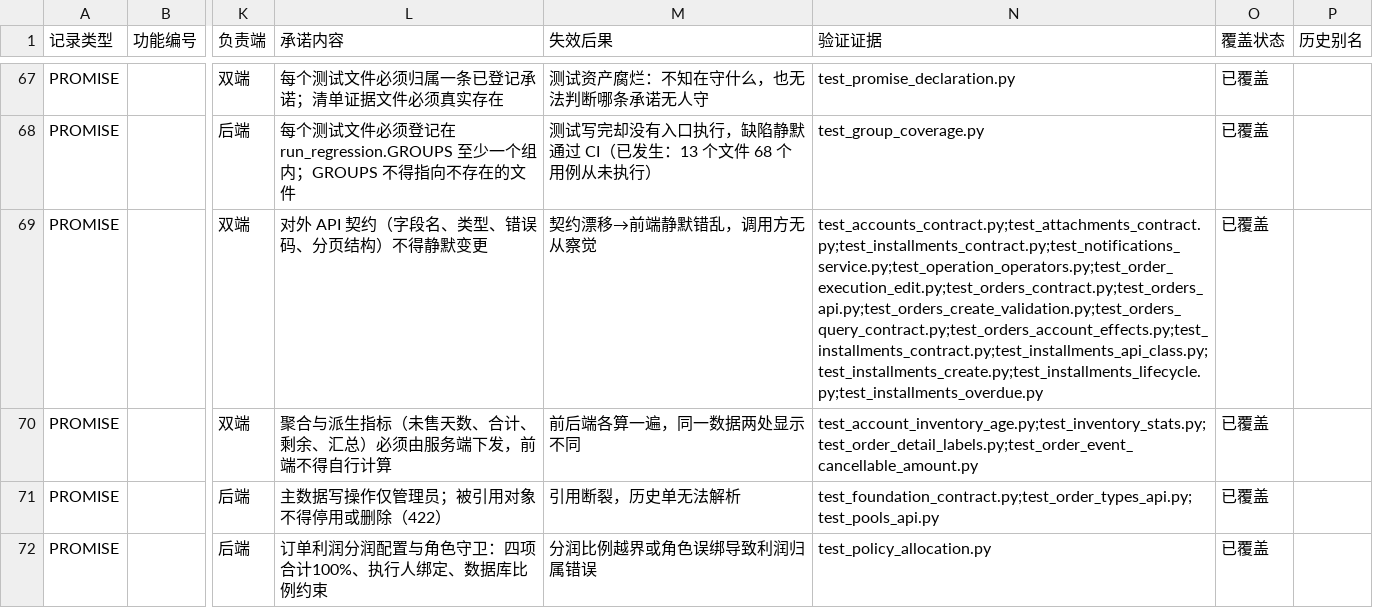
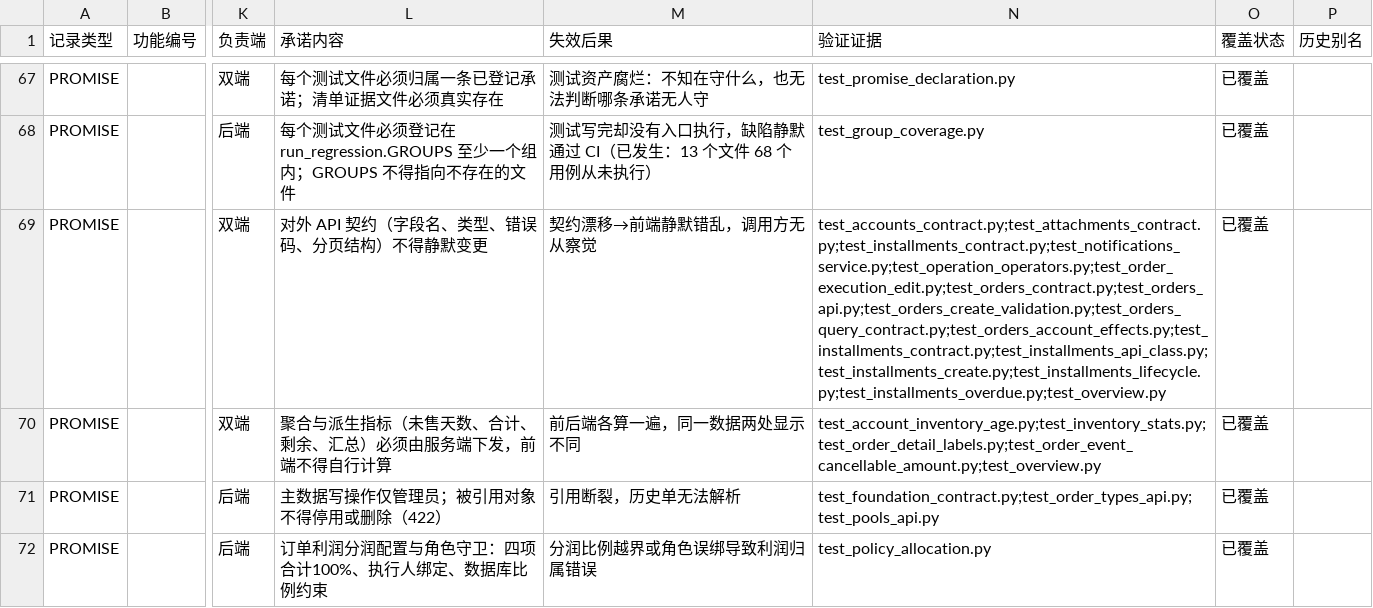
Before and after one commit to heyi2019/hjsd, a CSV file: docs/testing/测试元数据台账.csv, drawn as a sheet; only a part is shown, gaps mark what is left out; the diff names each change by its address in the sheet, - before the commit and + after, or states it on an @@ line.

```diff
--- a/docs/testing/测试元数据台账.csv
+++ b/docs/testing/测试元数据台账.csv
-N69 (验证证据): test_accounts_contract.py;test_attachments_contract.py;test_installments_contract.py;test_notifications_service.py;test_operation_operators.py;test_order_execution_edit.py;test_orders_contract.py;test_orders_api.py;test_orders_create_validation.py;test_orders_query_contract.py;test_orders_account_effects.py;test_installments_contract.py;test_installments_api_class.py;test_installments_create.py;test_installments_lifecycle.py;test_installments_overdue.py
+N69 (验证证据): test_accounts_contract.py;test_attachments_contract.py;test_installments_contract.py;test_notifications_service.py;test_operation_operators.py;test_order_execution_edit.py;test_orders_contract.py;test_orders_api.py;test_orders_create_validation.py;test_orders_query_contract.py;test_orders_account_effects.py;test_installments_contract.py;test_installments_api_class.py;test_installments_create.py;test_installments_lifecycle.py;test_installments_overdue.py;test_overview.py
-N70 (验证证据): test_account_inventory_age.py;test_inventory_stats.py;test_order_detail_labels.py;test_order_event_cancellable_amount.py
+N70 (验证证据): test_account_inventory_age.py;test_inventory_stats.py;test_order_detail_labels.py;test_order_event_cancellable_amount.py;test_overview.py
```
Also changed, not shown: 10 other files.
